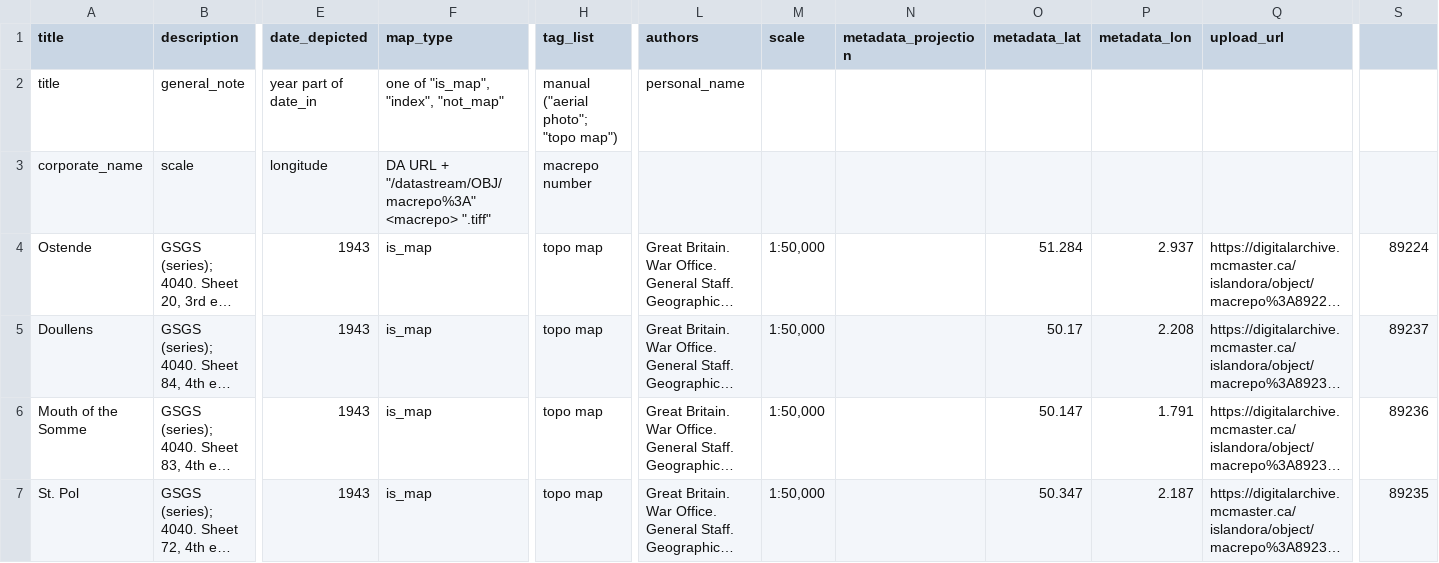
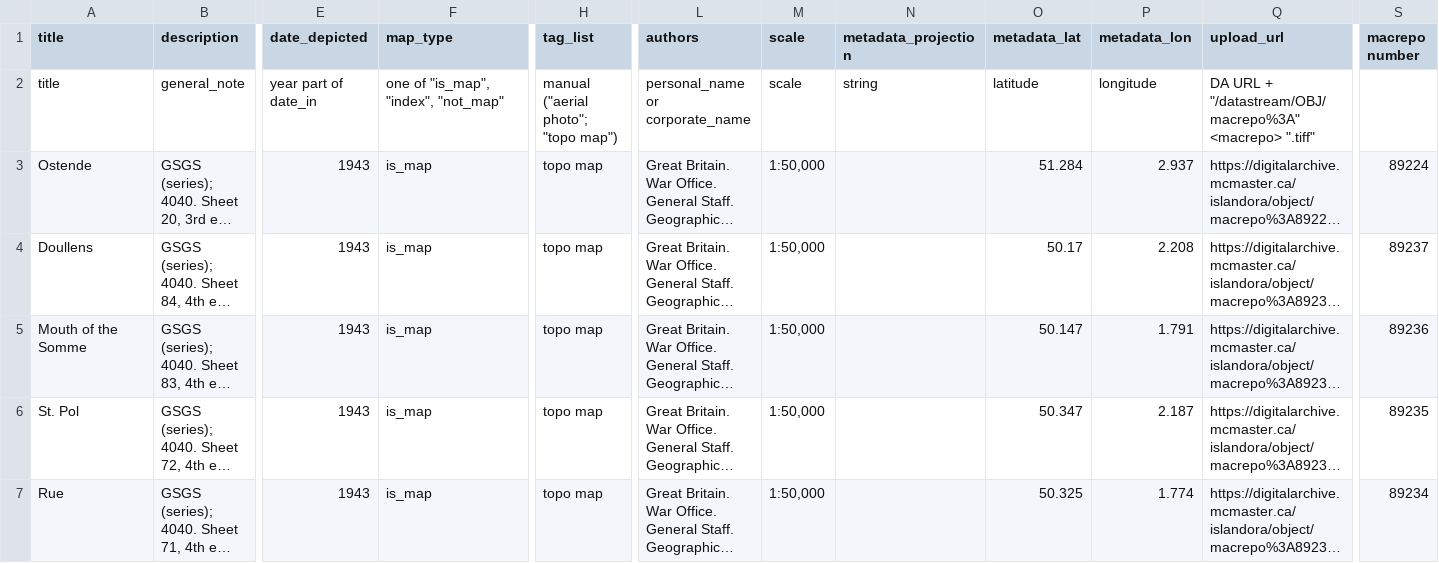
Before and after one commit to McMaster-University-Library/mapwarper-tools, a TSV file: WW2_France_50k_GSGS4040.tsv, drawn as a sheet; only a part is shown, gaps mark what is left out; the shorter side is filled out with more unchanged rows; long unchanged cells end in …; rows hold the shown columns only; the diff names each change by its address in the sheet, - before the commit and + after, or states it on an @@ line.

```diff
--- a/WW2_France_50k_GSGS4040.tsv
+++ b/WW2_France_50k_GSGS4040.tsv
-S1: (empty)
+S1: macrepo number
-L2 (authors): personal_name
+L2 (authors): personal_name or corporate_name
-M2 (scale): (empty)
+M2 (scale): scale
-N2 (metadata_projection): (empty)
+N2 (metadata_projection): string
-O2 (metadata_lat): (empty)
+O2 (metadata_lat): latitude
-P2 (metadata_lon): (empty)
+P2 (metadata_lon): longitude
-Q2 (upload_url): (empty)
+Q2 (upload_url): DA URL + "/datastream/OBJ/macrepo%3A" <macrepo> ".tiff"
-row 3: corporate_name | scale | longitude | DA URL + "/datastream/OBJ/macrepo%3A" <macrepo> ".tiff" | macrepo number
```
Also changed, not shown: 2 other files.
